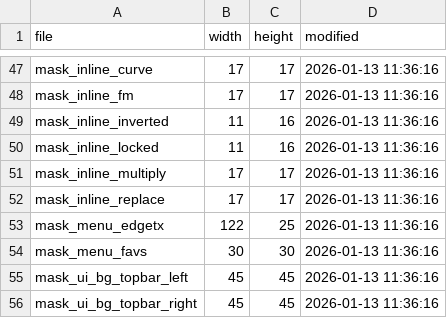
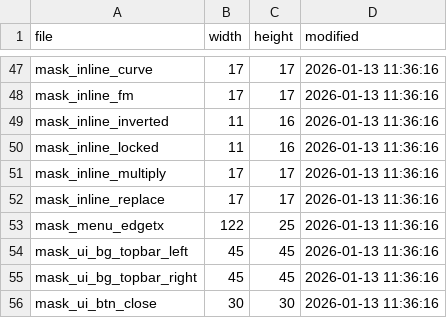
Before and after one commit to EdgeTX/edgetx, a CSV file: tools/convert-gfx-list.csv, drawn as a sheet; only a part is shown, gaps mark what is left out; the shorter side is filled out with more unchanged rows; the diff names each change by its address in the sheet, - before the commit and + after, or states it on an @@ line.

```diff
--- a/tools/convert-gfx-list.csv
+++ b/tools/convert-gfx-list.csv
-row 54: mask_menu_favs | 30 | 30 | 2026-01-13 11:36:16
```
Also changed, not shown: 4 other files.
